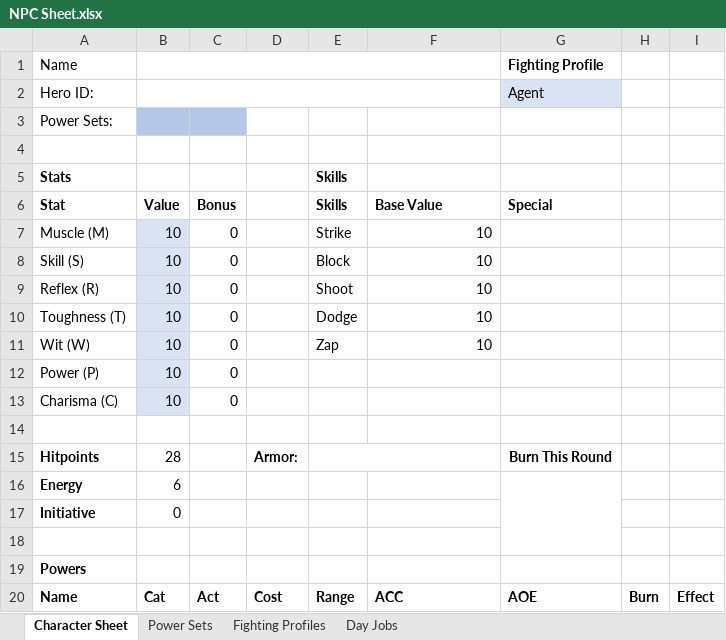
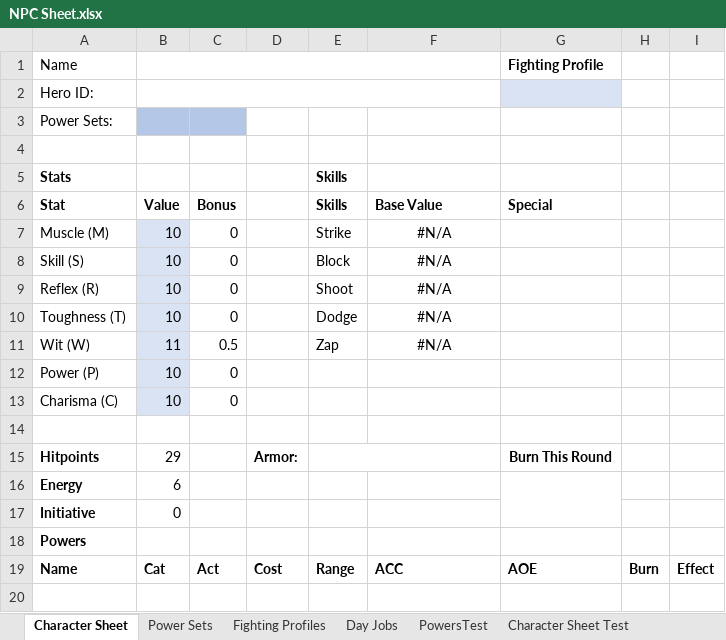
Before and after one commit to cmagoun/Runebearer, an Excel workbook: SupersNew/characters/NPC Sheet.xlsx, sheet Character Sheet, drawn as a sheet; values as stored, in another font and other column widths than the file's, no borders; the diff names each change by its address in the sheet, - before the commit and + after, or states it on an @@ line.

```diff
--- a/SupersNew/characters/NPC Sheet.xlsx (sheet Character Sheet)
+++ b/SupersNew/characters/NPC Sheet.xlsx (sheet Character Sheet)
+sheet tab: PowersTest
+sheet tab: Character Sheet Test
-G2 (Special): Agent
+G2 (Special): (empty)
-F7:F11 (Base Value): 10
+F7:F11 (Base Value): #N/A
-F7:F11 alignment: right
+F7:F11 alignment: center
-B11 (Value): 10
+B11 (Value): 11
-C11 (Bonus): 0
+C11 (Bonus): 0.5
-B15 (Value): 28
+B15 (Value): 29
-row 18: (empty)
```
Also changed, not shown: sheet Fighting Profiles, charts or pictures, 10 other files.
